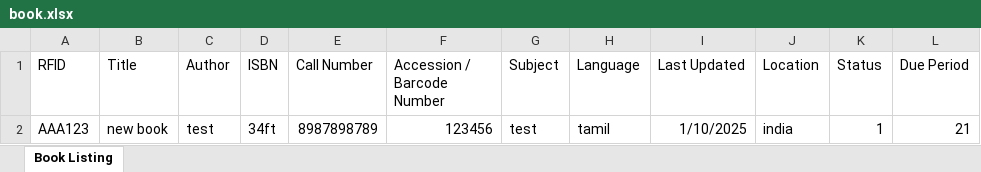
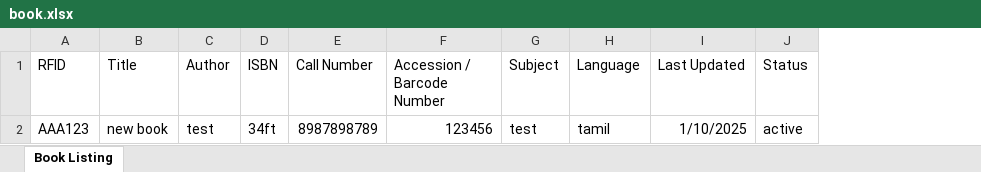
Before and after one commit to pravinpixel/hdb-admin, an Excel workbook: public/assets/pages/excel/book.xlsx, sheet Book Listing, drawn as a sheet; values as stored, in another font and other column widths than the file's, no borders; removed rows and columns are numbered as before the commit, all else as after; the diff names each change by its address in the sheet, - before the commit and + after, or states it on an @@ line.

```diff
--- a/public/assets/pages/excel/book.xlsx (sheet Book Listing)
+++ b/public/assets/pages/excel/book.xlsx (sheet Book Listing)
-column J (Location), row 2: india
-column L (Due Period), row 2: 21
-J2 (Status): 1
+J2 (Status): active
```
Also changed, not shown: 7 other files.
